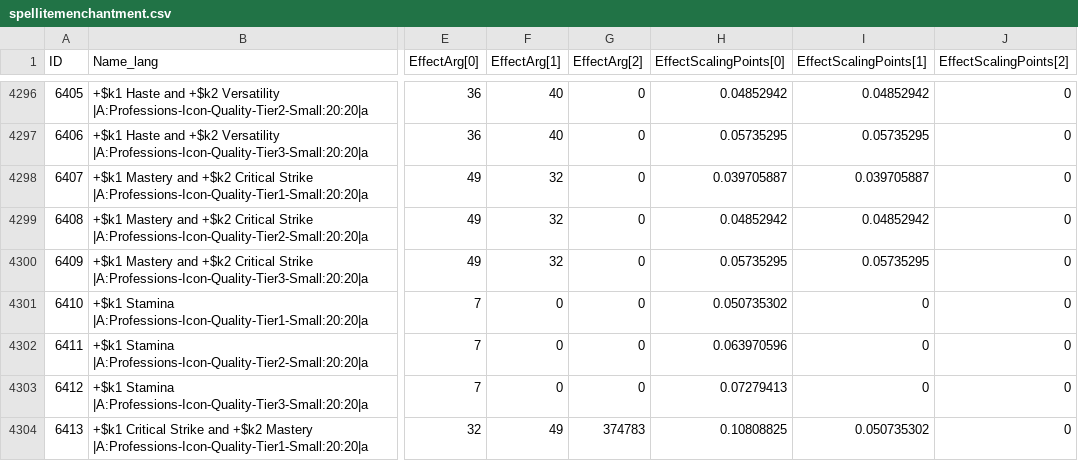
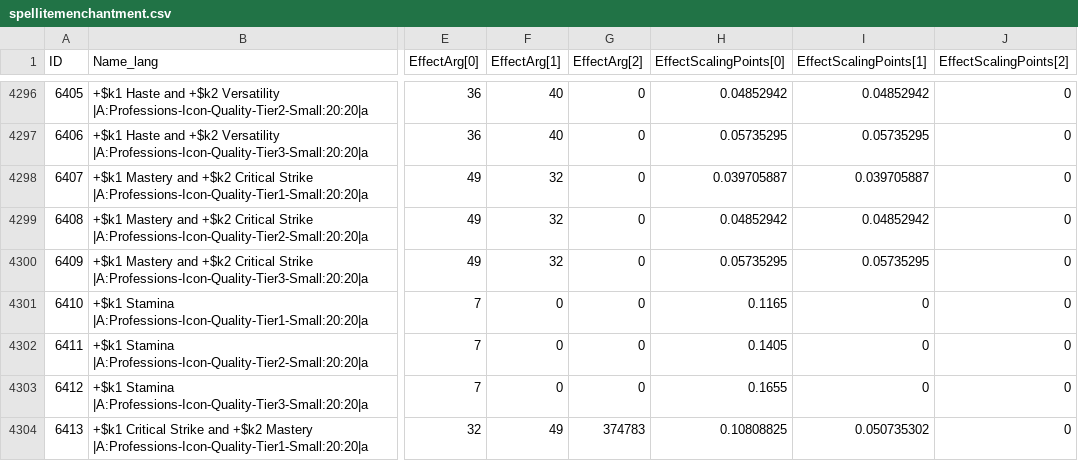
Before and after one commit to DFortun81/AllTheThings, a CSV file: .contrib/Harvesters/WoWTools Harvester/Latest/spellitemenchantment.csv, drawn as a sheet; only a part is shown, gaps mark what is left out; the diff covers the shown part only; the diff names each change by its address in the sheet, - before the commit and + after, or states it on an @@ line.

```diff
--- a/.contrib/Harvesters/WoWTools Harvester/Latest/spellitemenchantment.csv
+++ b/.contrib/Harvesters/WoWTools Harvester/Latest/spellitemenchantment.csv
-H4301 (EffectScalingPoints[0]): 0.050735302
+H4301 (EffectScalingPoints[0]): 0.1165
-H4302 (EffectScalingPoints[0]): 0.063970596
+H4302 (EffectScalingPoints[0]): 0.1405
-H4303 (EffectScalingPoints[0]): 0.07279413
+H4303 (EffectScalingPoints[0]): 0.1655
```
Also changed, not shown: 69 edited cells elsewhere in this file, .contrib/Harvesters/WoWTools Harvester/Latest/toy.csv, 31 other files.
